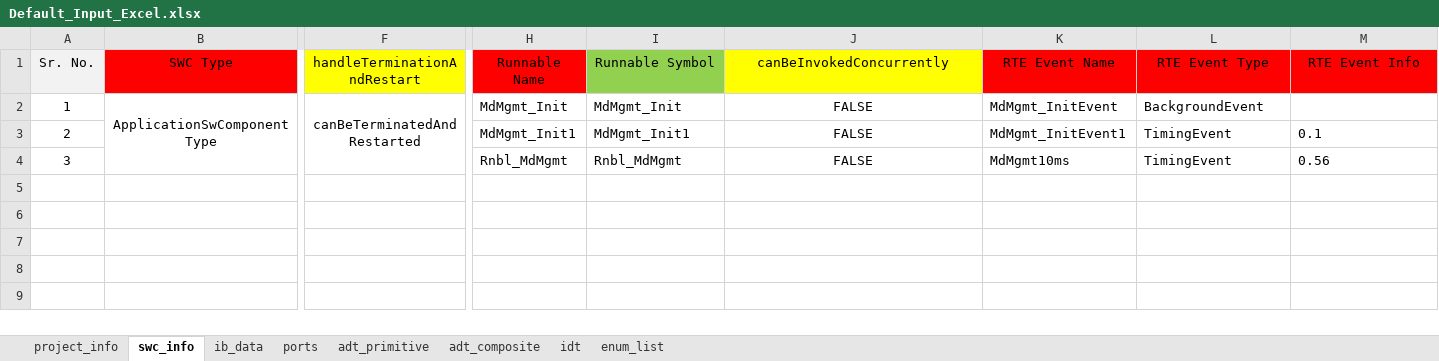
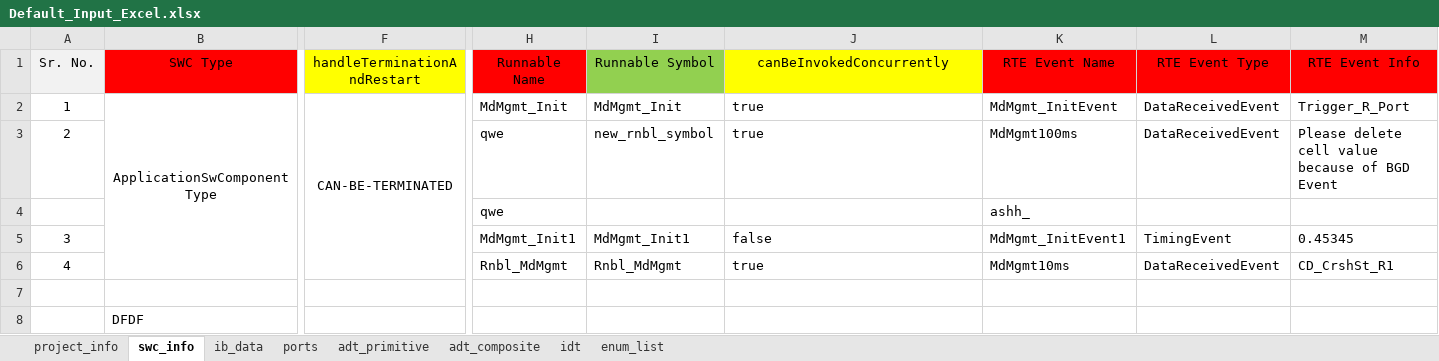
Before and after one commit to hss930284/COMBINED_AUTOMATION, an Excel workbook: Default_Files/Default_Input_Excel.xlsx, sheet swc_info, drawn as a sheet; only a part is shown, gaps mark what is left out; values as stored, in another font and other column widths than the file's, no borders; conditional formats not drawn; removed rows and columns are numbered as before the commit, all else as after; rows hold the shown columns only; the diff names each change by its address in the sheet, - before the commit and + after, or states it on an @@ line.

Commit message:
[dev] portRule

```diff
--- a/Default_Files/Default_Input_Excel.xlsx (sheet swc_info)
+++ b/Default_Files/Default_Input_Excel.xlsx (sheet swc_info)
-F2 (handleTerminationAndRestart): canBeTerminatedAndRestarted
+F2 (handleTerminationAndRestart): CAN-BE-TERMINATED
-J2 (canBeInvokedConcurrently): FALSE
+J2 (canBeInvokedConcurrently): true
-J2 alignment: center
+J2 alignment: left
-L2 (RTE Event Type): BackgroundEvent
+L2 (RTE Event Type): DataReceivedEvent
-M2 (RTE Event Info): (empty)
+M2 (RTE Event Info): Trigger_R_Port
-row 3: 2 |  |  | MdMgmt_Init1 | MdMgmt_Init1 | FALSE | MdMgmt_InitEvent1 | TimingEvent | 0.1
+row 3: 2 |  |  | qwe | new_rnbl_symbol | true | MdMgmt100ms | DataReceivedEvent | Please delete cell value because of BGD Event
+row 4:  |  |  | qwe |  |  | ashh_
-H5 (Runnable Name): Rnbl_MdMgmt
+H5 (Runnable Name): MdMgmt_Init1
-I5 (Runnable Symbol): Rnbl_MdMgmt
+I5 (Runnable Symbol): MdMgmt_Init1
-J5 (canBeInvokedConcurrently): FALSE
+J5 (canBeInvokedConcurrently): false
-J5 alignment: center
+J5 alignment: left
-K5 (RTE Event Name): MdMgmt10ms
+K5 (RTE Event Name): MdMgmt_InitEvent1
-M5 (RTE Event Info): 0.56
+M5 (RTE Event Info): 0.45345
+row 6: 4 |  |  | Rnbl_MdMgmt | Rnbl_MdMgmt | true | MdMgmt10ms | DataReceivedEvent | CD_CrshSt_R1
+row 7: (empty)
+row 8:  | DFDF
```
Also changed, not shown: sheet enum_list, sheet ports, sheet adt_composite, sheet adt_primitive, sheet ib_data, sheet idt, 14 other files.
